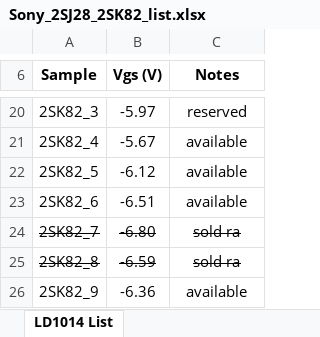
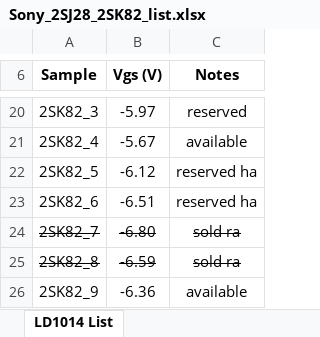
Before and after one commit to mbrennwa/Sony_VFET, an Excel workbook: Sony_2SJ28_2SK82_list.xlsx, sheet LD1014 List, drawn as a sheet; only a part is shown, gaps mark what is left out; values as stored, in another font and other column widths than the file's, no borders; the diff names each change by its address in the sheet, - before the commit and + after, or states it on an @@ line.

```diff
--- a/Sony_2SJ28_2SK82_list.xlsx (sheet LD1014 List)
+++ b/Sony_2SJ28_2SK82_list.xlsx (sheet LD1014 List)
-C22:C23 (Notes): available
+C22:C23 (Notes): reserved ha
```
